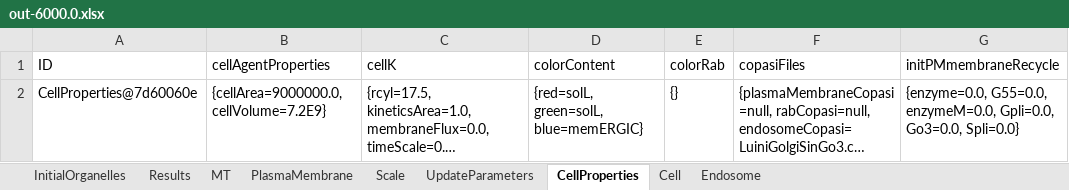
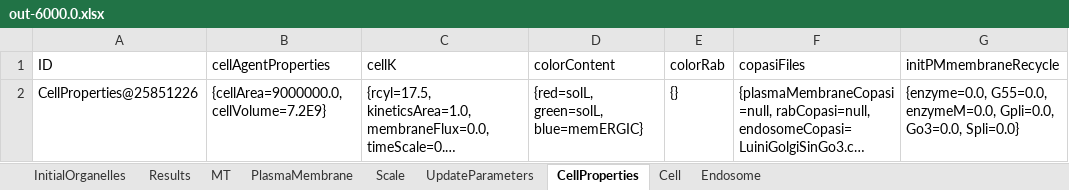
Before and after one commit to ihem-institute/immunity, an Excel workbook: out-6000.0.xlsx, sheet CellProperties, drawn as a sheet; only a part is shown; long unchanged cells end in …; values as stored, in another font and other column widths than the file's, no borders; the diff names each change by its address in the sheet, - before the commit and + after, or states it on an @@ line.

```diff
--- a/out-6000.0.xlsx (sheet CellProperties)
+++ b/out-6000.0.xlsx (sheet CellProperties)
-A2 (ID): CellProperties@7d60060e
+A2 (ID): CellProperties@25851226
```
Also changed, not shown: sheet Endosome, sheet MT, sheet InitialOrganelles, sheet Results, sheet UpdateParameters, sheet Scale, 2 more sheets, out-1000.0.xlsx, 54 other files.
